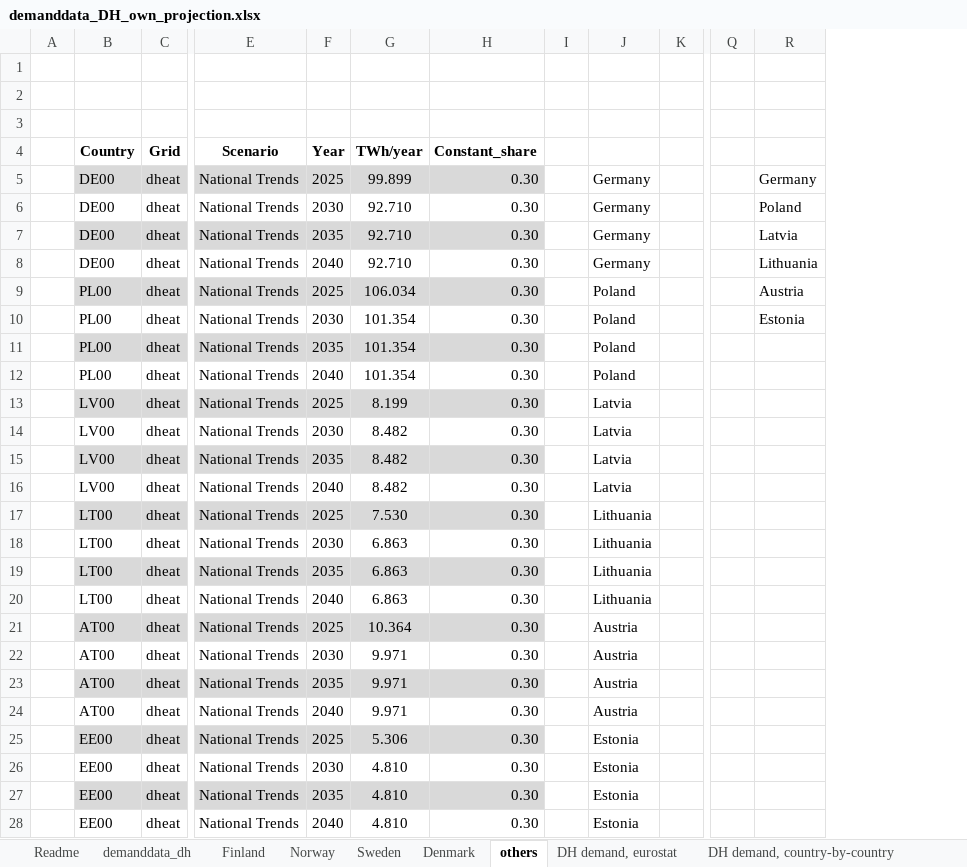
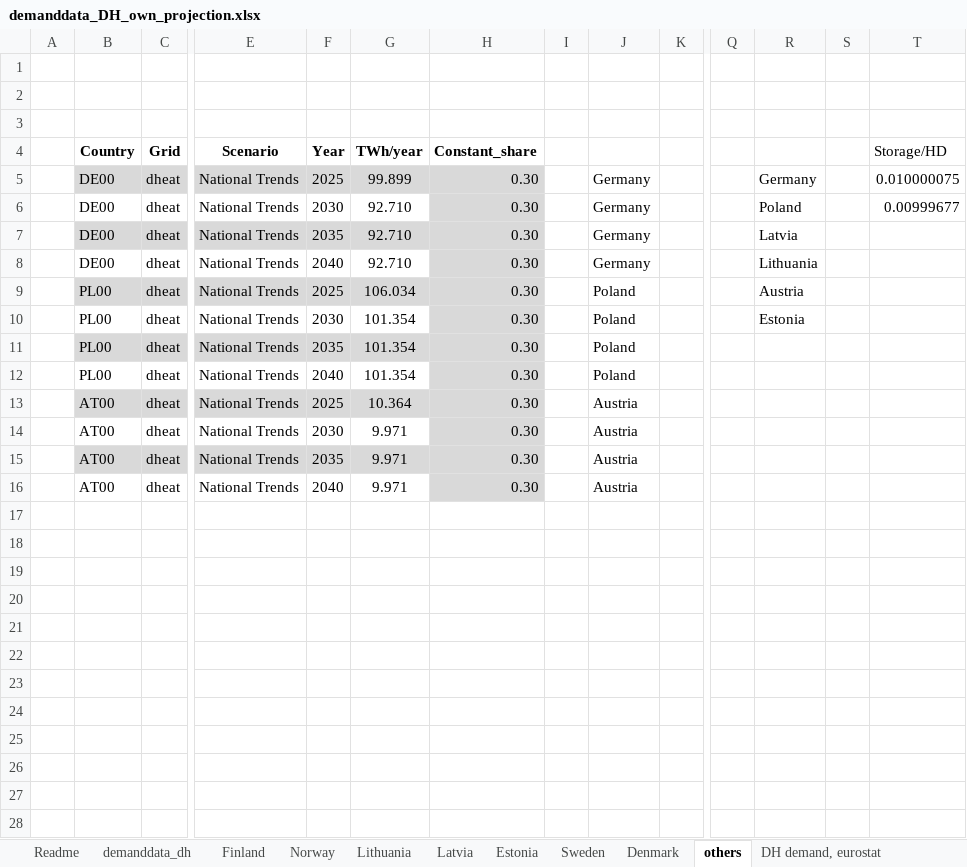
Before and after one commit to vttresearch/north_european_model, an Excel workbook: src_files/data_files/demanddata_DH_own_projection.xlsx, sheet others, drawn as a sheet; only a part is shown, gaps mark what is left out; values as stored, in another font and other column widths than the file's, no borders; removed rows and columns are numbered as before the commit, all else as after; rows hold the shown columns only; the diff names each change by its address in the sheet, - before the commit and + after, or states it on an @@ line.

Commit message:
DH update for FI, EE, LV, and LT. Limiting hydro power minimum generation to max 30% of capacity. Updating industrial steam demand and generation capacity.

```diff
--- a/src_files/data_files/demanddata_DH_own_projection.xlsx (sheet others)
+++ b/src_files/data_files/demanddata_DH_own_projection.xlsx (sheet others)
-sheet tab: DH demand, country-by-country
+sheet tab: Lithuania
+sheet tab: Latvia
+sheet tab: Estonia
+column S, empty
+column T, rows 4-6: Storage/HD | 0.010000075 | 0.00999677
-H6 fill: none
+H6 fill: #D9D9D9
-H8 fill: none
+H8 fill: #D9D9D9
-H10 fill: none
+H10 fill: #D9D9D9
-H12 fill: none
+H12 fill: #D9D9D9
-row 13:  | LV00 | dheat | National Trends | 2025 | 8.199 | 0.30 |  | Latvia
-row 14:  | LV00 | dheat | National Trends | 2030 | 8.482 | 0.30 |  | Latvia
-row 15:  | LV00 | dheat | National Trends | 2035 | 8.482 | 0.30 |  | Latvia
-row 16:  | LV00 | dheat | National Trends | 2040 | 8.482 | 0.30 |  | Latvia
-row 17:  | LT00 | dheat | National Trends | 2025 | 7.530 | 0.30 |  | Lithuania
-row 18:  | LT00 | dheat | National Trends | 2030 | 6.863 | 0.30 |  | Lithuania
-row 19:  | LT00 | dheat | National Trends | 2035 | 6.863 | 0.30 |  | Lithuania
-row 20:  | LT00 | dheat | National Trends | 2040 | 6.863 | 0.30 |  | Lithuania
-H14 fill: none
+H14 fill: #D9D9D9
-H16 fill: none
+H16 fill: #D9D9D9
-row 25:  | EE00 | dheat | National Trends | 2025 | 5.306 | 0.30 |  | Estonia
-row 26:  | EE00 | dheat | National Trends | 2030 | 4.810 | 0.30 |  | Estonia
-row 27:  | EE00 | dheat | National Trends | 2035 | 4.810 | 0.30 |  | Estonia
-row 28:  | EE00 | dheat | National Trends | 2040 | 4.810 | 0.30 |  | Estonia
```
Also changed, not shown: sheet demanddata_dh, sheet Finland, sheet Sweden, formulas that keep their value, charts or pictures, src_files/data_files/demanddata_other.xlsx, src_files/data_files/industrialCHP.xlsx, 5 other files.
